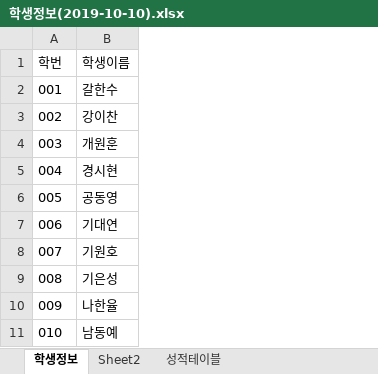
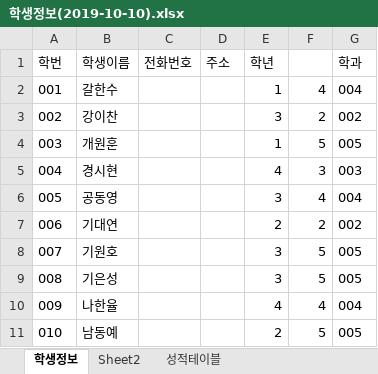
Before and after one commit to bjmin17/Oracle_dbms, an Excel workbook: 참고자료/학생정보(2019-10-10).xlsx, sheet 학생정보, drawn as a sheet; only a part is shown; values as stored, in another font and other column widths than the file's, no borders; the diff names each change by its address in the sheet, - before the commit and + after, or states it on an @@ line.

```diff
--- a/참고자료/학생정보(2019-10-10).xlsx (sheet 학생정보)
+++ b/참고자료/학생정보(2019-10-10).xlsx (sheet 학생정보)
+column C (전화번호), empty
+column D (주소), empty
+column E (학년), rows 2-11: 1 | 3 | 1 | 4 | 3 | 2 | 3 | 3 | 4 | 2
+column F, rows 2-11: 4 | 2 | 5 | 3 | 4 | 2 | 5 | 5 | 4 | 5
+column G (학과), rows 2-11: 004 | 002 | 005 | 003 | 004 | 002 | 005 | 005 | 004 | 005
```
Also changed, not shown: sheet 성적테이블, formulas that keep their value, 1 other file.
